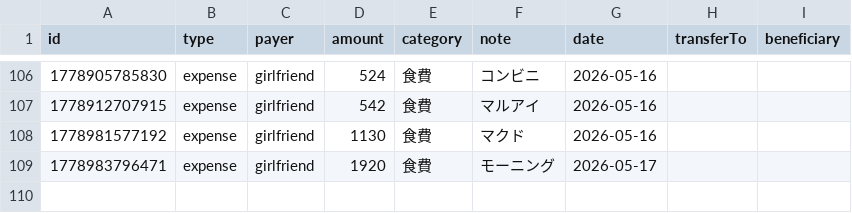
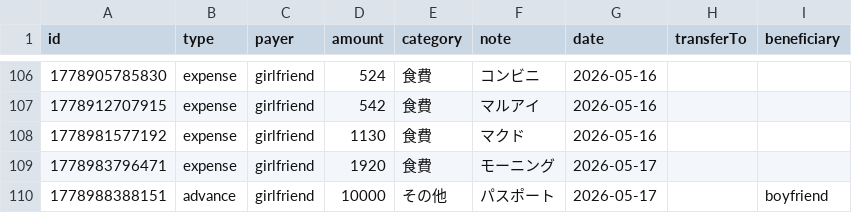
Before and after one commit to ririka02042000-collab/couple_kakeibo, a CSV file: kakeibo-history-2026.csv, drawn as a sheet; only a part is shown, gaps mark what is left out; the diff names each change by its address in the sheet, - before the commit and + after, or states it on an @@ line.

Commit message:
update kakeibo-history-2026.csv

```diff
--- a/kakeibo-history-2026.csv
+++ b/kakeibo-history-2026.csv
+row 110: 1778988388151 | advance | girlfriend | 10000 | その他 | パスポート | 2026-05-17 |  | boyfriend
```
